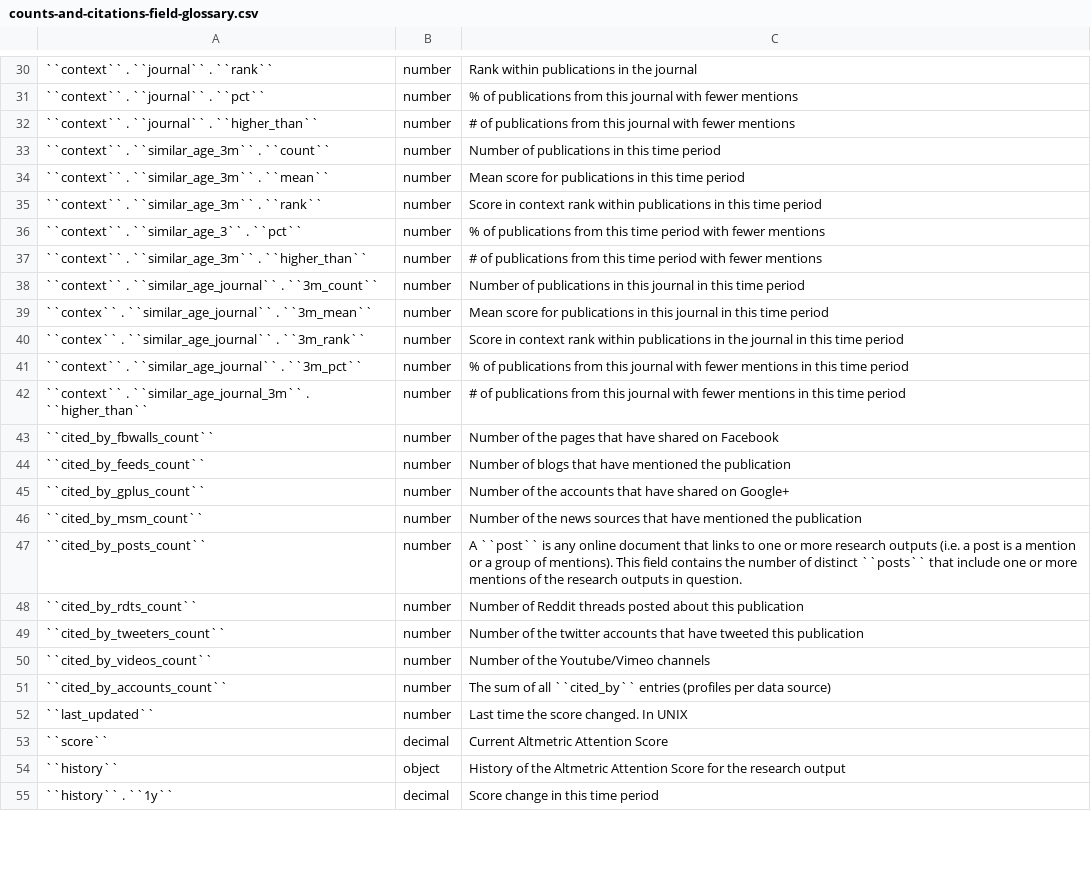
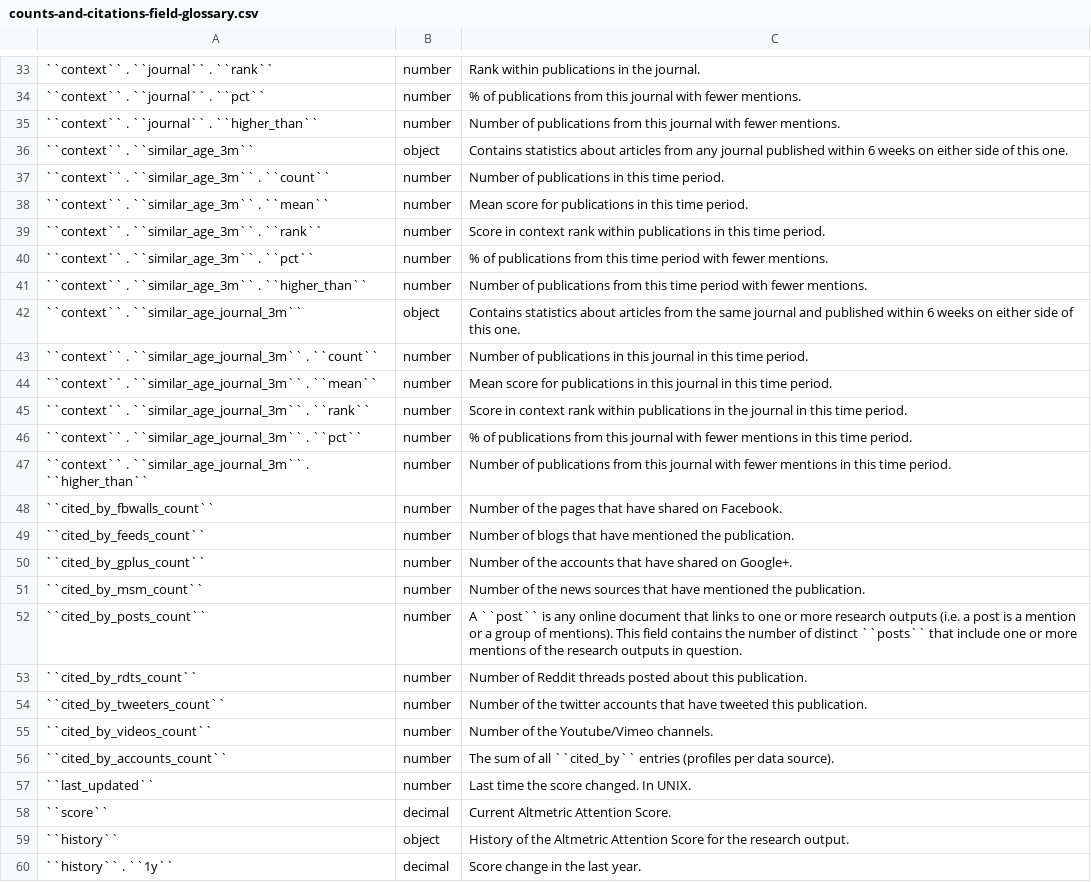
Before and after one commit to mlevans0/altmetric-details-page-api-docs, a CSV file: source/shared/counts-and-citations-field-glossary.csv, drawn as a sheet; only a part is shown, gaps mark what is left out; addresses are those after the commit; the diff covers the shown part only; the diff names each change by its address in the sheet, - before the commit and + after, or states it on an @@ line.

```diff
--- a/source/shared/counts-and-citations-field-glossary.csv
+++ b/source/shared/counts-and-citations-field-glossary.csv
-C33: Rank within publications in the journal
+C33: Rank within publications in the journal.
-C34: …with fewer mentions
+C34: …with fewer mentions.
-C35: # of publications from this journal with fewer mentions
+C35: Number of publications from this journal with fewer mentions.
+row 36: ``context`` . ``similar_age_3m`` | object | Contains statistics about articles from any journal published within 6 weeks on either side of this one.
-C37: Number of publications in this time period
+C37: Number of publications in this time period.
-C38: …this time period
+C38: …this time period.
-C39: …this time period
+C39: …this time period.
-A40: ``context`` . ``similar_age_3`` . ``pct``
+A40: ``context`` . ``similar_age_3m`` . ``pct``
-C40: …with fewer mentions
+C40: …with fewer mentions.
-C41: # of publications from this time period with fewer mentions
+C41: Number of publications from this time period with fewer mentions.
+row 42: ``context`` . ``similar_age_journal_3m`` | object | Contains statistics about articles from the same journal and published within 6 weeks on either side of this one.
-A43: ``context`` . ``similar_age_journal`` . ``3m_count``
+A43: ``context`` . ``similar_age_journal_3m`` . ``count``
-C43: …this time period
+C43: …this time period.
-A44: ``contex`` . ``similar_age_journal`` . ``3m_mean``
+A44: ``context`` . ``similar_age_journal_3m`` . ``mean``
-C44: …this time period
+C44: …this time period.
-A45: ``contex`` . ``similar_age_journal`` . ``3m_rank``
+A45: ``context`` . ``similar_age_journal_3m`` . ``rank``
-C45: …this time period
+C45: …this time period.
-A46: ``context`` . ``similar_age_journal`` . ``3m_pct``
+A46: ``context`` . ``similar_age_journal_3m`` . ``pct``
-C46: …this time period
+C46: …this time period.
-C47: # of publications from this journal with fewer mentions in this time period
+C47: Number of publications from this journal with fewer mentions in this time period.
-C48: …shared on Facebook
+C48: …shared on Facebook.
-C49: …mentioned the publication
+C49: …mentioned the publication.
-C50: …shared on Google+
+C50: …shared on Google+.
-C51: …mentioned the publication
+C51: …mentioned the publication.
-C53: …about this publication
+C53: …about this publication.
-C54: …tweeted this publication
+C54: …tweeted this publication.
-C55: Number of the Youtube/Vimeo channels
+C55: Number of the Youtube/Vimeo channels.
-C56: …per data source)
+C56: …per data source).
-C57: Last time the score changed. In UNIX
+C57: Last time the score changed. In UNIX.
-C58: Current Altmetric Attention Score
+C58: Current Altmetric Attention Score.
-C59: …the research output
+C59: …the research output.
-C60: Score change in this time period
+C60: Score change in the last year.
```
Also changed, not shown: 12 added rows, 7 removed rows and 47 edited cells elsewhere in this file, source/shared/fetch-field-glossary.csv, 6 other files.
